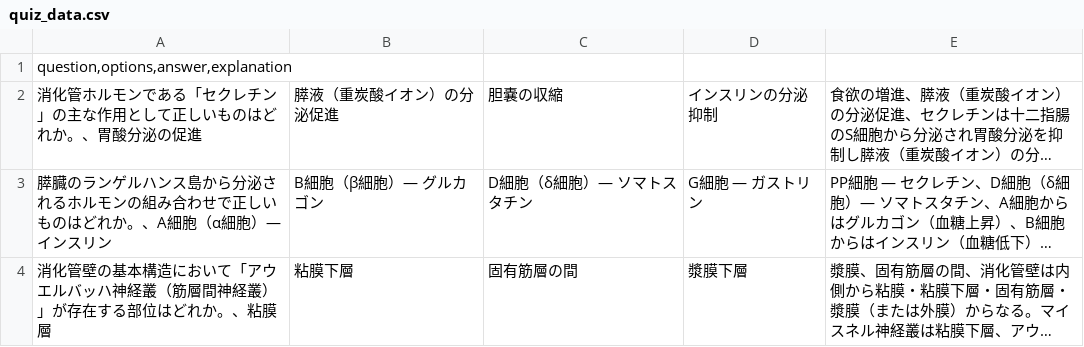
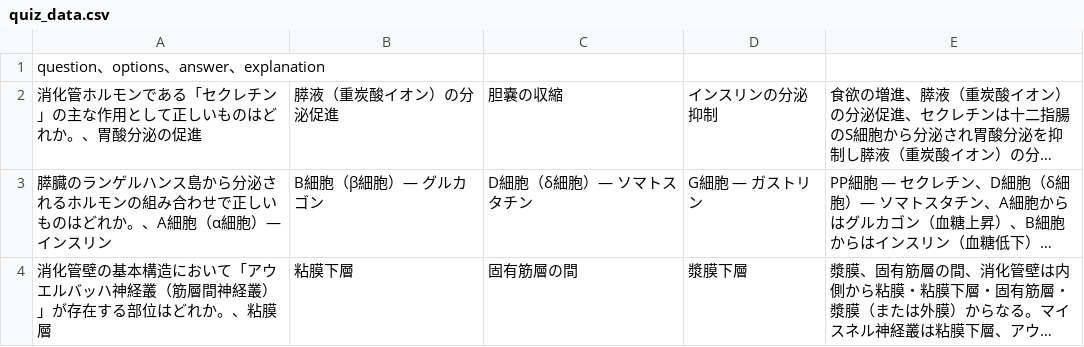
Before and after one commit to yuusan012156-jpg/Endoscopy, a CSV file: quiz_data.csv, drawn as a sheet; only a part is shown; long unchanged cells end in …; the diff names each change by its address in the sheet, - before the commit and + after, or states it on an @@ line.

```diff
--- a/quiz_data.csv
+++ b/quiz_data.csv
-A1: question,options,answer,explanation
+A1: question、options、answer、explanation
```
Also changed, not shown: 1 other file.
